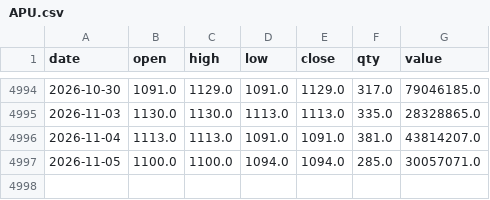
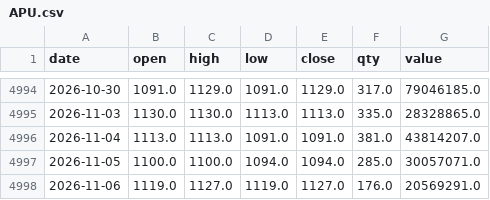
Before and after one commit to consultingapartment/Food8MSE, a CSV file: inputs/prices/APU.csv, drawn as a sheet; only a part is shown, gaps mark what is left out; the diff names each change by its address in the sheet, - before the commit and + after, or states it on an @@ line.

```diff
--- a/inputs/prices/APU.csv
+++ b/inputs/prices/APU.csv
+row 4998: 2026-11-06 | 1119.0 | 1127.0 | 1119.0 | 1127.0 | 176.0 | 20569291.0
```
Also changed, not shown: inputs/prices/GAZR.csv, inputs/prices/MMX.csv, 22 other files.
